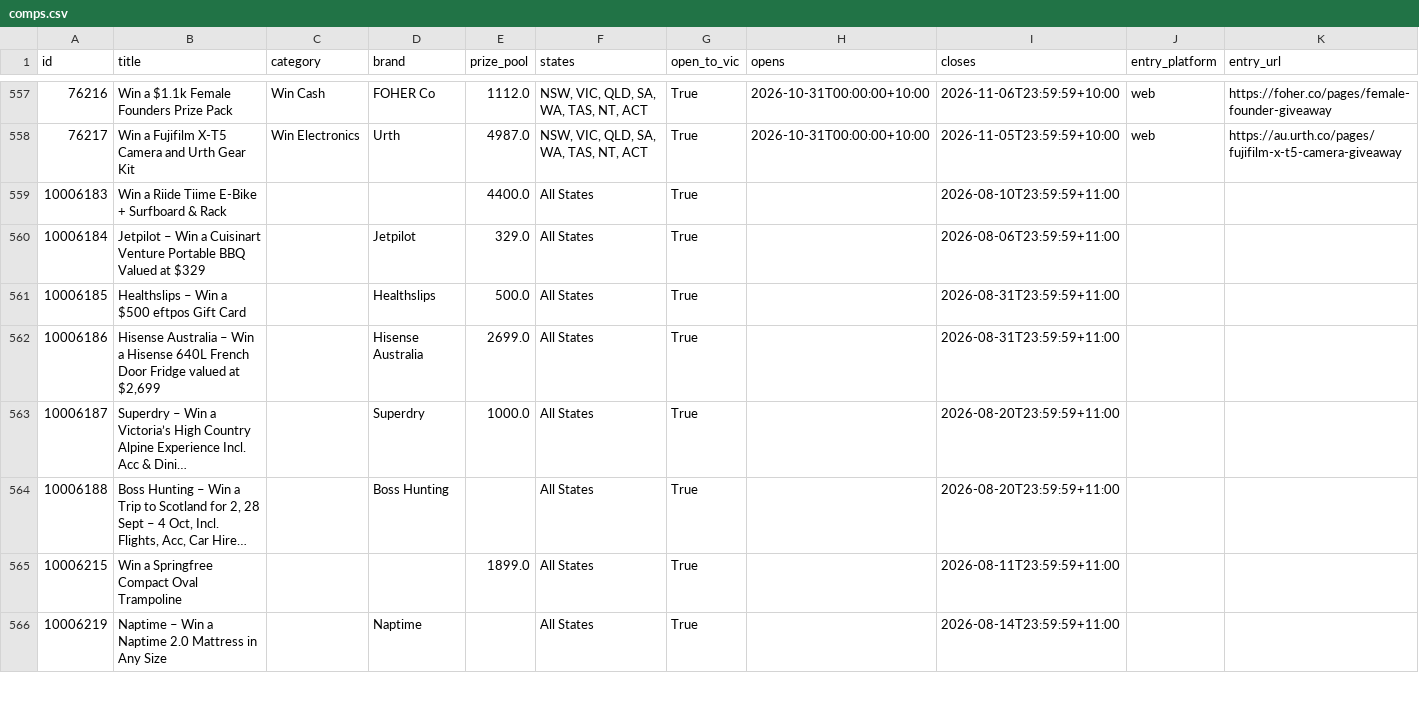
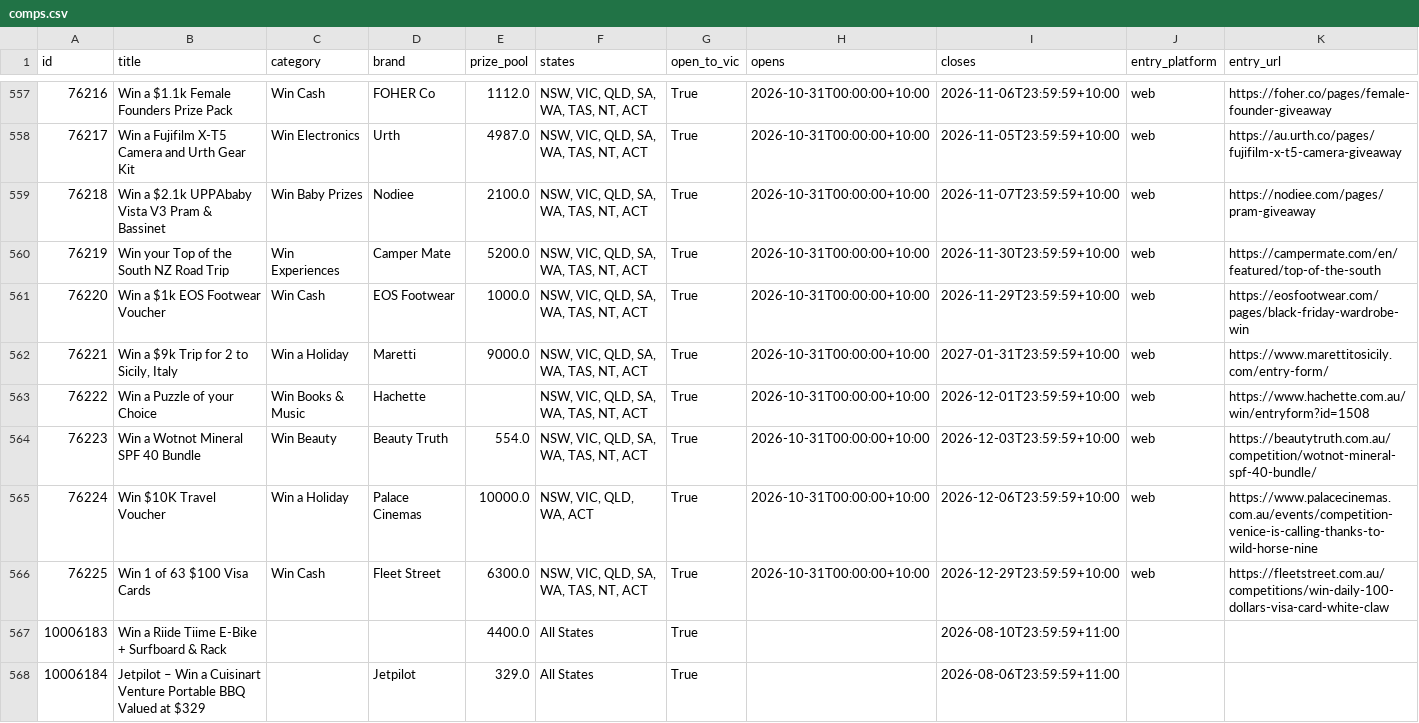
Before and after one commit to JesseAllomes/Lotto-project, a CSV file: data/comps/comps.csv, drawn as a sheet; only a part is shown, gaps mark what is left out; the shorter side is filled out with more unchanged rows; long unchanged cells end in …; rows hold the shown columns only; the diff names each change by its address in the sheet, - before the commit and + after, or states it on an @@ line.

```diff
--- a/data/comps/comps.csv
+++ b/data/comps/comps.csv
+row 559: 76218 | Win a $2.1k UPPAbaby Vista V3 Pram & Bassinet | Win Baby Prizes | Nodiee | 2100.0 | NSW, VIC, QLD, SA, WA, TAS, NT, ACT | True | 2026-10-31T00:00:00+10:00 | 2026-11-07T23:59:59+10:00 | web | https://nodiee.com/pages/pram-giveaway
+row 560: 76219 | Win your Top of the South NZ Road Trip | Win Experiences | Camper Mate | 5200.0 | NSW, VIC, QLD, SA, WA, TAS, NT, ACT | True | 2026-10-31T00:00:00+10:00 | 2026-11-30T23:59:59+10:00 | web | https://campermate.com/en/featured/top-of-the-south
+row 561: 76220 | Win a $1k EOS Footwear Voucher | Win Cash | EOS Footwear | 1000.0 | NSW, VIC, QLD, SA, WA, TAS, NT, ACT | True | 2026-10-31T00:00:00+10:00 | 2026-11-29T23:59:59+10:00 | web | https://eosfootwear.com/pages/black-friday-wardrobe-win
+row 562: 76221 | Win a $9k Trip for 2 to Sicily, Italy | Win a Holiday | Maretti | 9000.0 | NSW, VIC, QLD, SA, WA, TAS, NT, ACT | True | 2026-10-31T00:00:00+10:00 | 2027-01-31T23:59:59+10:00 | web | https://www.marettitosicily.com/entry-form/
+row 563: 76222 | Win a Puzzle of your Choice | Win Books & Music | Hachette |  | NSW, VIC, QLD, SA, WA, TAS, NT, ACT | True | 2026-10-31T00:00:00+10:00 | 2026-12-01T23:59:59+10:00 | web | https://www.hachette.com.au/win/entryform?id=1508
+row 564: 76223 | Win a Wotnot Mineral SPF 40 Bundle | Win Beauty | Beauty Truth | 554.0 | NSW, VIC, QLD, SA, WA, TAS, NT, ACT | True | 2026-10-31T00:00:00+10:00 | 2026-12-03T23:59:59+10:00 | web | https://beautytruth.com.au/competition/wotnot-mineral-spf-40-bundle/
+row 565: 76224 | Win $10K Travel Voucher | Win a Holiday | Palace Cinemas | 10000.0 | NSW, VIC, QLD, WA, ACT | True | 2026-10-31T00:00:00+10:00 | 2026-12-06T23:59:59+10:00 | web | https://www.palacecinemas.com.au/events/competition-venice-is-calling-thanks-to-wild-horse-nine
+row 566: 76225 | Win 1 of 63 $100 Visa Cards | Win Cash | Fleet Street | 6300.0 | NSW, VIC, QLD, SA, WA, TAS, NT, ACT | True | 2026-10-31T00:00:00+10:00 | 2026-12-29T23:59:59+10:00 | web | https://fleetstreet.com.au/competitions/win-daily-100-dollars-visa-card-white-claw
```
Also changed, not shown: data/comps/odds.csv, data/comps/skill.csv, 5 other files.
